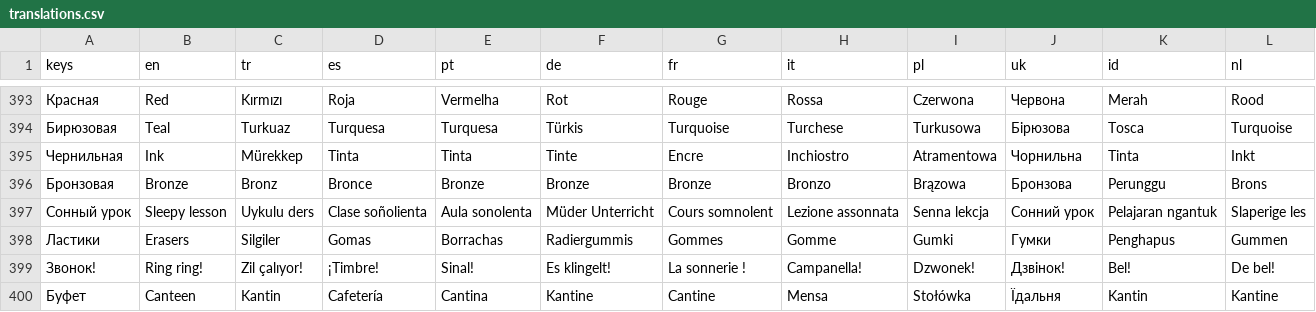
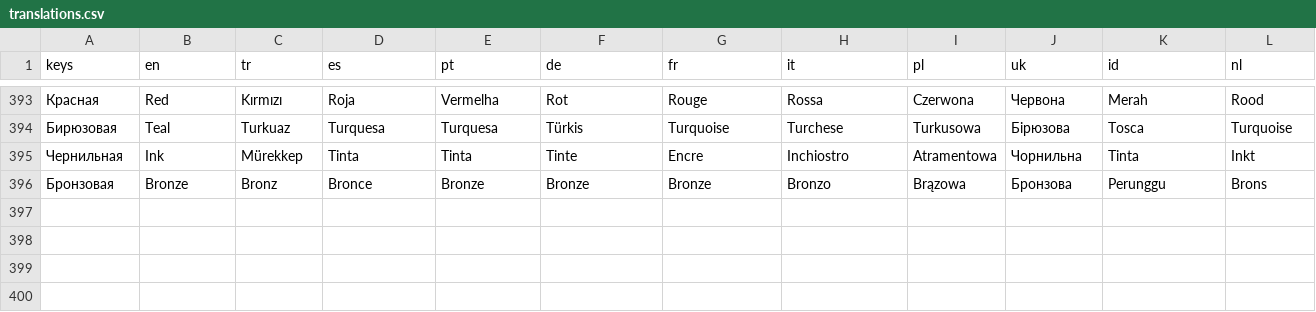
Before and after one commit to GGamezebo/quizmatik, a CSV file: src/common/localization/translations.csv, drawn as a sheet; only a part is shown, gaps mark what is left out; the diff names each change by its address in the sheet, - before the commit and + after, or states it on an @@ line.

```diff
--- a/src/common/localization/translations.csv
+++ b/src/common/localization/translations.csv
-row 397: Сонный урок | Sleepy lesson | Uykulu ders | Clase soñolienta | Aula sonolenta | Müder Unterricht | Cours somnolent | Lezione assonnata | Senna lekcja | Сонний урок | Pelajaran ngantuk | Slaperige les
-row 398: Ластики | Erasers | Silgiler | Gomas | Borrachas | Radiergummis | Gommes | Gomme | Gumki | Гумки | Penghapus | Gummen
-row 399: Звонок! | Ring ring! | Zil çalıyor! | ¡Timbre! | Sinal! | Es klingelt! | La sonnerie ! | Campanella! | Dzwonek! | Дзвінок! | Bel! | De bel!
-row 400: Буфет | Canteen | Kantin | Cafetería | Cantina | Kantine | Cantine | Mensa | Stołówka | Їдальня | Kantin | Kantine
```
Also changed, not shown: 7 other files.
